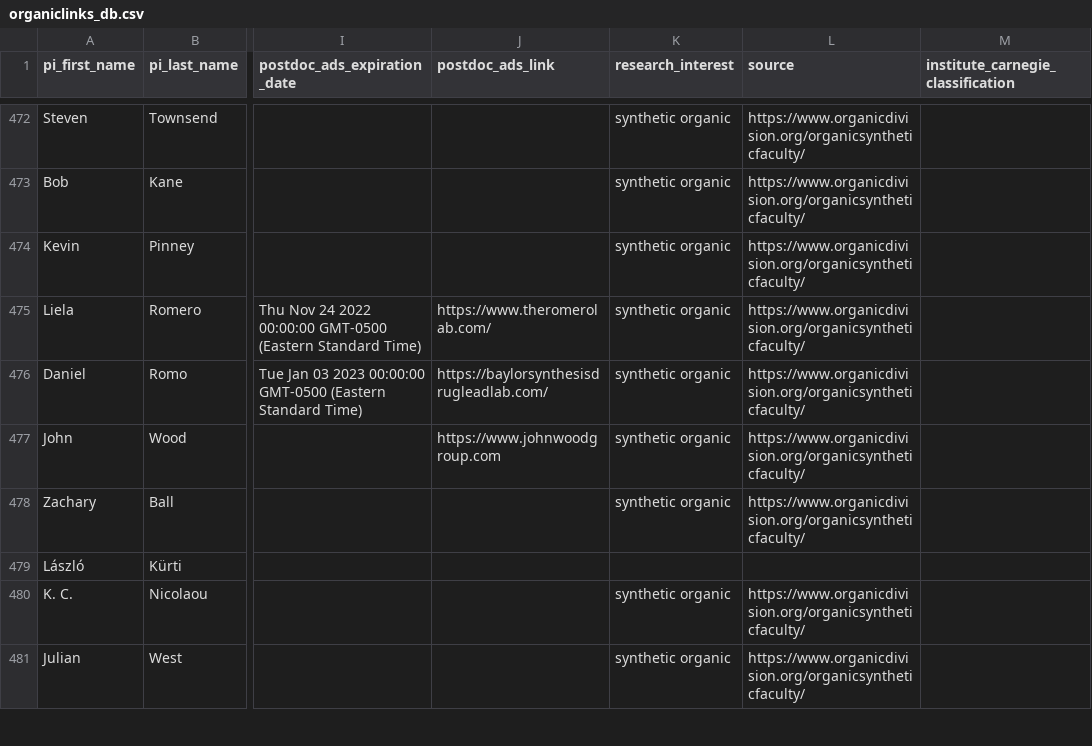
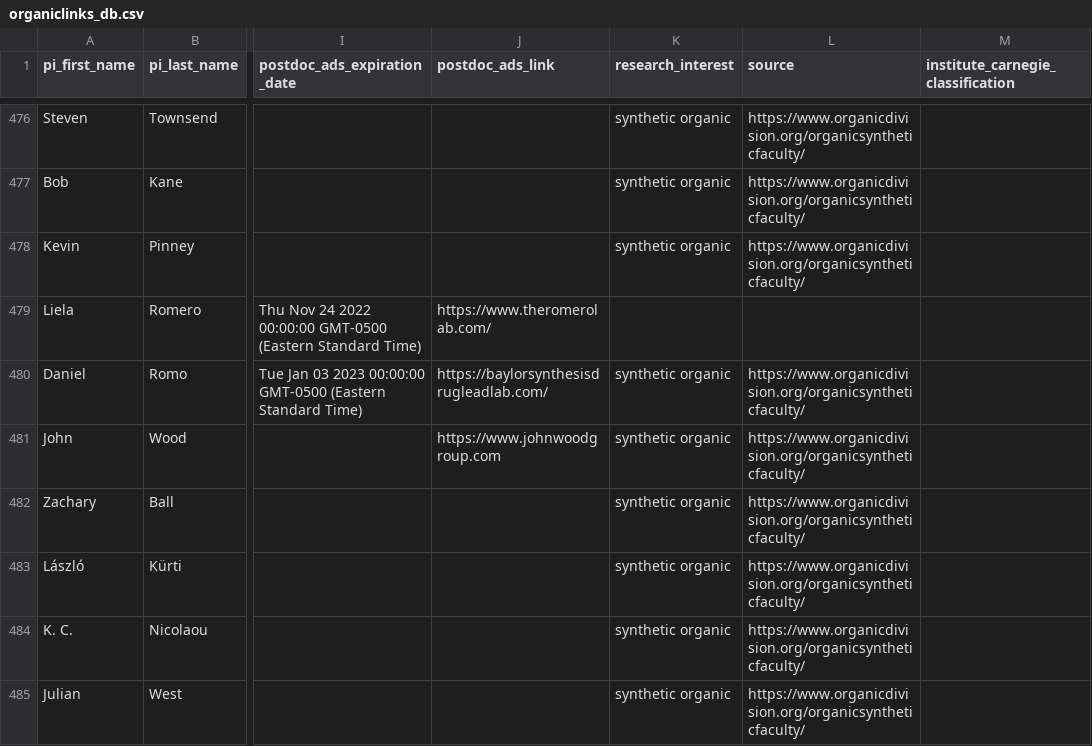
Before and after one commit to khoivan88/organiclinks-v2, a CSV file: data/organiclinks_db.csv, drawn as a sheet; only a part is shown, gaps mark what is left out; addresses are those after the commit; the diff covers the shown part only; the diff names each change by its address in the sheet, - before the commit and + after, or states it on an @@ line.

```diff
--- a/data/organiclinks_db.csv
+++ b/data/organiclinks_db.csv
-K479 (research_interest): synthetic organic
+K479 (research_interest): (empty)
-L479 (source): https://www.organicdivision.org/organicsyntheticfaculty/
+L479 (source): (empty)
-K483 (research_interest): (empty)
+K483 (research_interest): synthetic organic
-L483 (source): (empty)
+L483 (source): https://www.organicdivision.org/organicsyntheticfaculty/
```
Also changed, not shown: 4 added rows and 12 edited cells elsewhere in this file.
